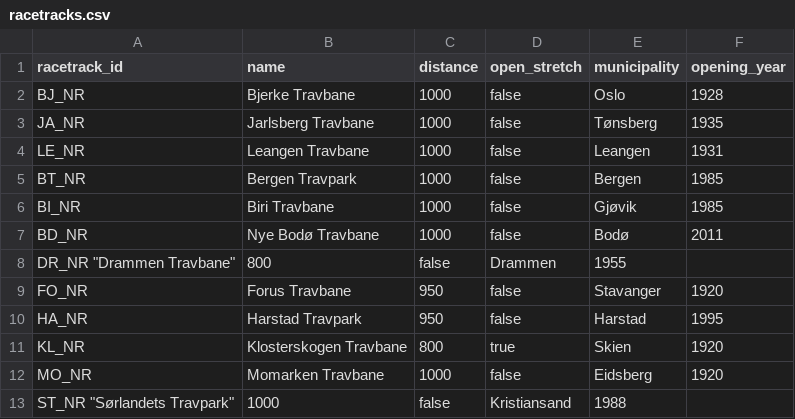
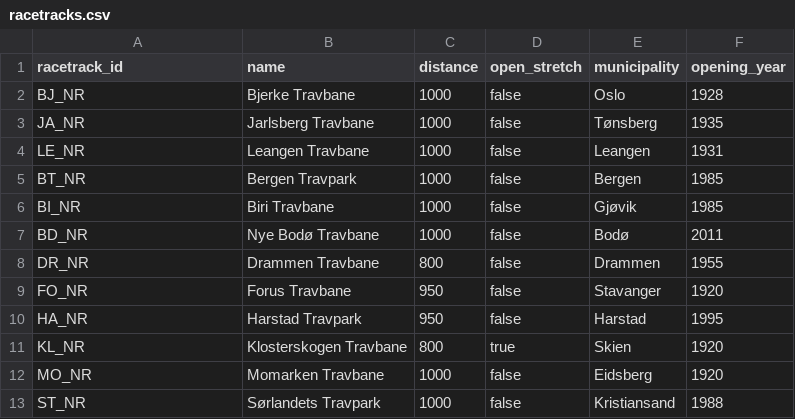
Before and after one commit to Travbula/travdata, a CSV file: racetracks.csv, drawn as a sheet.

Commit message:
add missing commas

```diff
--- a/racetracks.csv
+++ b/racetracks.csv
@@ -7,3 +7,3 @@ racetrack_id, name, distance, open_stretch, municipality, opening_year
 "BD_NR", "Nye Bodø Travbane", 1000, false, "Bodø", 2011
-"DR_NR" "Drammen Travbane", 800, false, "Drammen", 1955
+"DR_NR", "Drammen Travbane", 800, false, "Drammen", 1955
 "FO_NR", "Forus Travbane", 950, false, "Stavanger", 1920
@@ -12,2 +12,2 @@ racetrack_id, name, distance, open_stretch, municipality, opening_year
 "MO_NR", "Momarken Travbane", 1000, false, "Eidsberg", 1920
-"ST_NR" "Sørlandets Travpark", 1000, false, "Kristiansand", 1988
+"ST_NR", "Sørlandets Travpark", 1000, false, "Kristiansand", 1988
```
